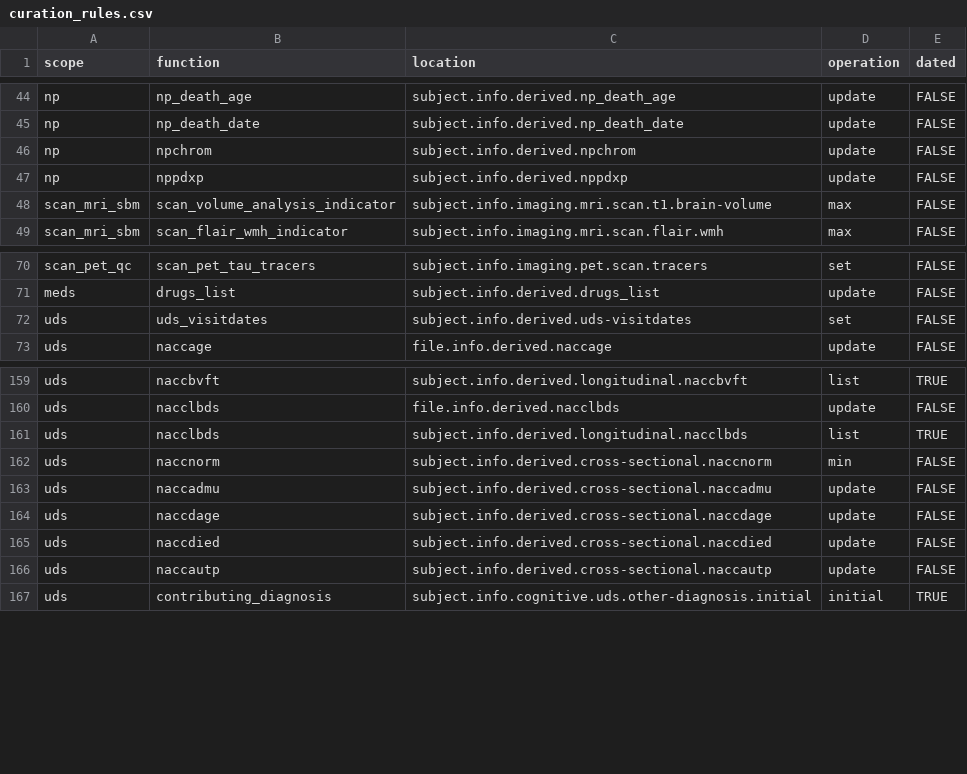
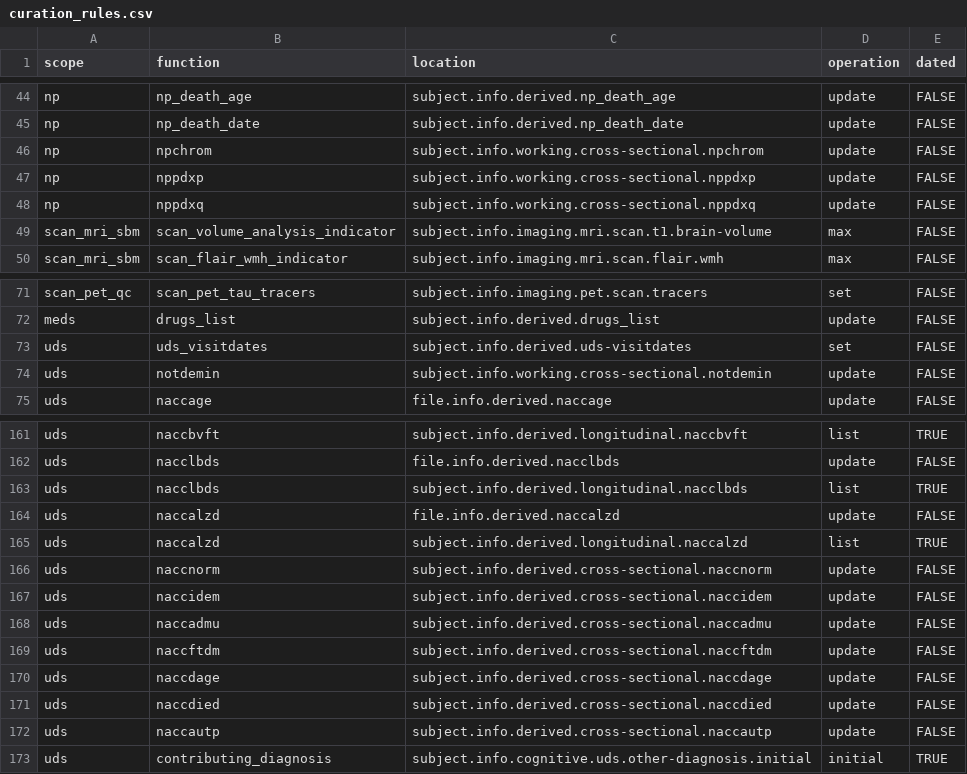
Before and after one commit to naccdata/nacc-attribute-deriver, a CSV file: nacc_attribute_deriver/config/curation_rules.csv, drawn as a sheet; only a part is shown, gaps mark what is left out.

```diff
--- a/nacc_attribute_deriver/config/curation_rules.csv
+++ b/nacc_attribute_deriver/config/curation_rules.csv
@@ -45,4 +45,5 @@ np,np_death_age,subject.info.derived.np_death_age,update,FALSE
 np,np_death_date,subject.info.derived.np_death_date,update,FALSE
-np,npchrom,subject.info.derived.npchrom,update,FALSE
-np,nppdxp,subject.info.derived.nppdxp,update,FALSE
+np,npchrom,subject.info.working.cross-sectional.npchrom,update,FALSE
+np,nppdxp,subject.info.working.cross-sectional.nppdxp,update,FALSE
+np,nppdxq,subject.info.working.cross-sectional.nppdxq,update,FALSE
 scan_mri_sbm,scan_volume_analysis_indicator,subject.info.imaging.mri.scan.t1.brain-volume,max,FALSE
@@ -72,2 +73,3 @@ meds,drugs_list,subject.info.derived.drugs_list,update,FALSE
 uds,uds_visitdates,subject.info.derived.uds-visitdates,set,FALSE
+uds,notdemin,subject.info.working.cross-sectional.notdemin,update,FALSE
 uds,naccage,file.info.derived.naccage,update,FALSE
@@ -161,4 +163,8 @@ uds,nacclbds,file.info.derived.nacclbds,update,FALSE
 uds,nacclbds,subject.info.derived.longitudinal.nacclbds,list,TRUE
-uds,naccnorm,subject.info.derived.cross-sectional.naccnorm,min,FALSE
+uds,naccalzd,file.info.derived.naccalzd,update,FALSE
+uds,naccalzd,subject.info.derived.longitudinal.naccalzd,list,TRUE
+uds,naccnorm,subject.info.derived.cross-sectional.naccnorm,update,FALSE
+uds,naccidem,subject.info.derived.cross-sectional.naccidem,update,FALSE
 uds,naccadmu,subject.info.derived.cross-sectional.naccadmu,update,FALSE
+uds,naccftdm,subject.info.derived.cross-sectional.naccftdm,update,FALSE
 uds,naccdage,subject.info.derived.cross-sectional.naccdage,update,FALSE
```
Also changed, not shown: 2 other files.
